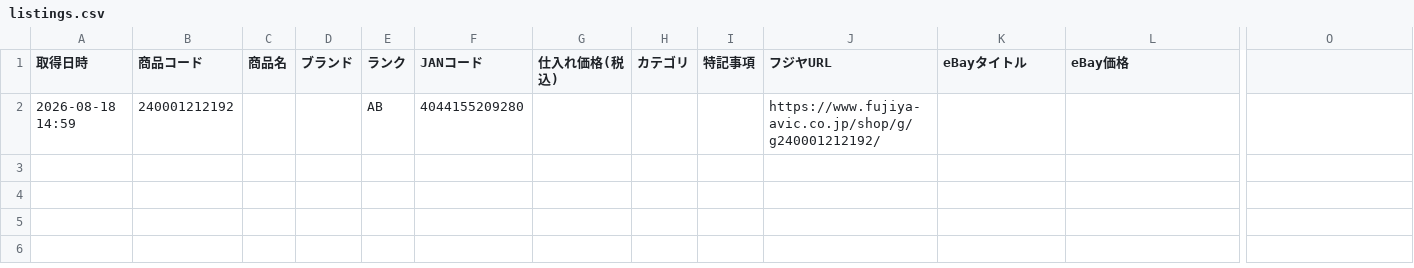
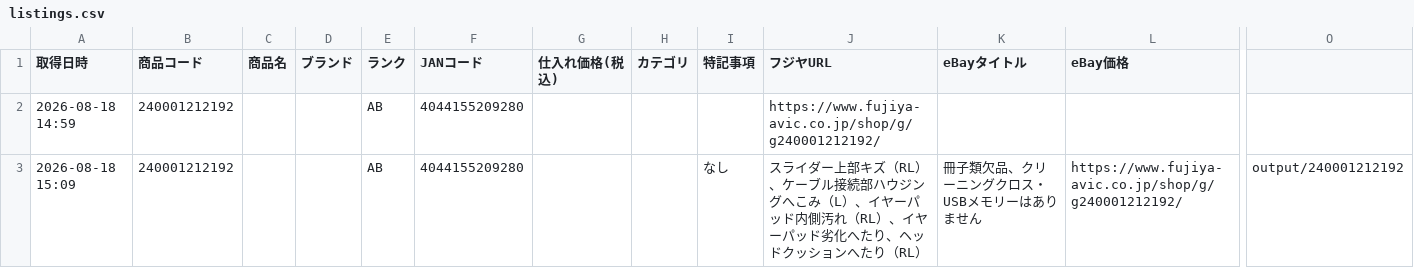
Before and after one commit to naokisesami/fujiya-monitor, a CSV file: listings.csv, drawn as a sheet; only a part is shown, gaps mark what is left out; rows hold the shown columns only; the diff names each change by its address in the sheet, - before the commit and + after, or states it on an @@ line.

```diff
--- a/listings.csv
+++ b/listings.csv
+row 3: 2026-08-18 15:09 | 240001212192 |  |  | AB | 4044155209280 |  |  | なし | スライダー上部キズ（RL）、ケーブル接続部ハウジングへこみ（L）、イヤーパッド内側汚れ（RL）、イヤーパッド劣化へたり、ヘッドクッションへたり（RL） | 冊子類欠品、クリーニングクロス・USBメモリーはありません | https://www.fujiya-avic.co.jp/shop/g/g240001212192/ | output/240001212192
```
